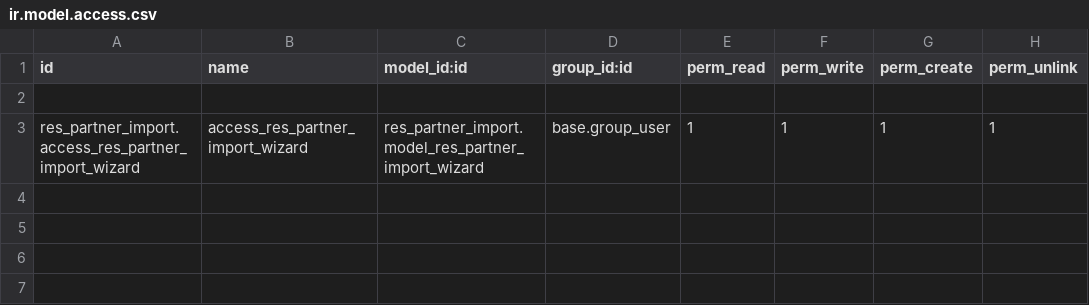
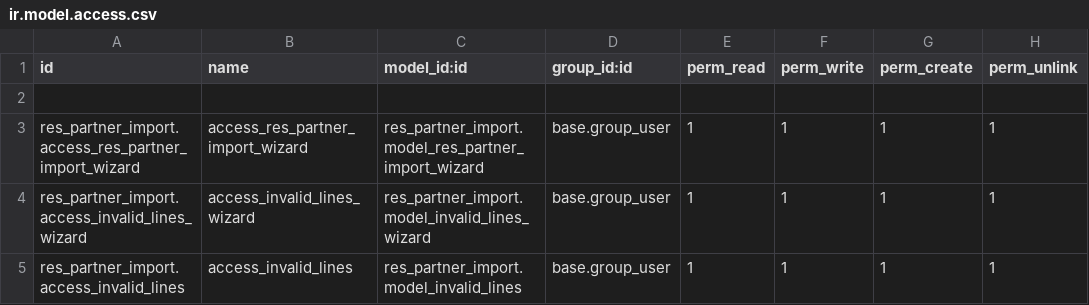
Before and after one commit to rangadu/OdooCustom, a CSV file: res_partner_import/security/ir.model.access.csv, drawn as a sheet; the diff names each change by its address in the sheet, - before the commit and + after, or states it on an @@ line.

Commit message:
[IMP]Added security file and custom fields

```diff
--- a/res_partner_import/security/ir.model.access.csv
+++ b/res_partner_import/security/ir.model.access.csv
+row 4: res_partner_import.access_invalid_lines_wizard | access_invalid_lines_wizard | res_partner_import.model_invalid_lines_wizard | base.group_user | 1 | 1 | 1 | 1
+row 5: res_partner_import.access_invalid_lines | access_invalid_lines | res_partner_import.model_invalid_lines | base.group_user | 1 | 1 | 1 | 1
```
Also changed, not shown: 7 other files.
